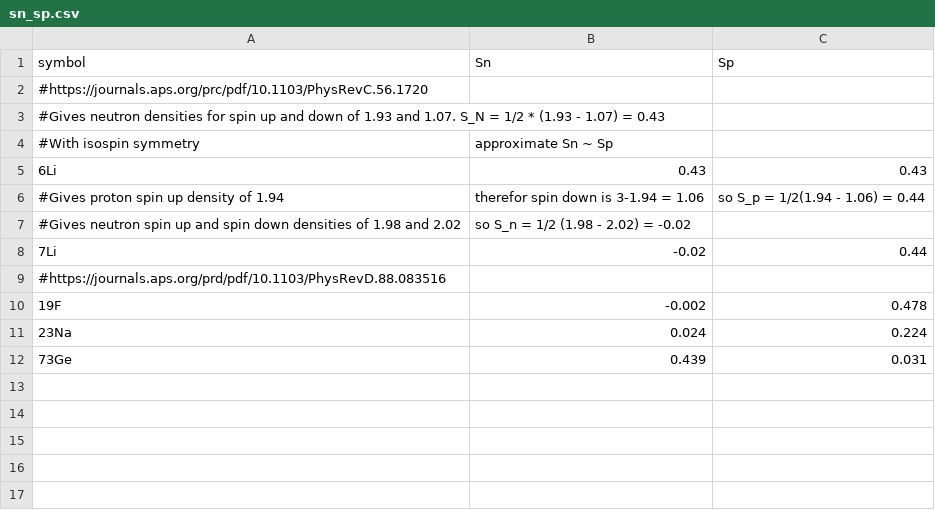
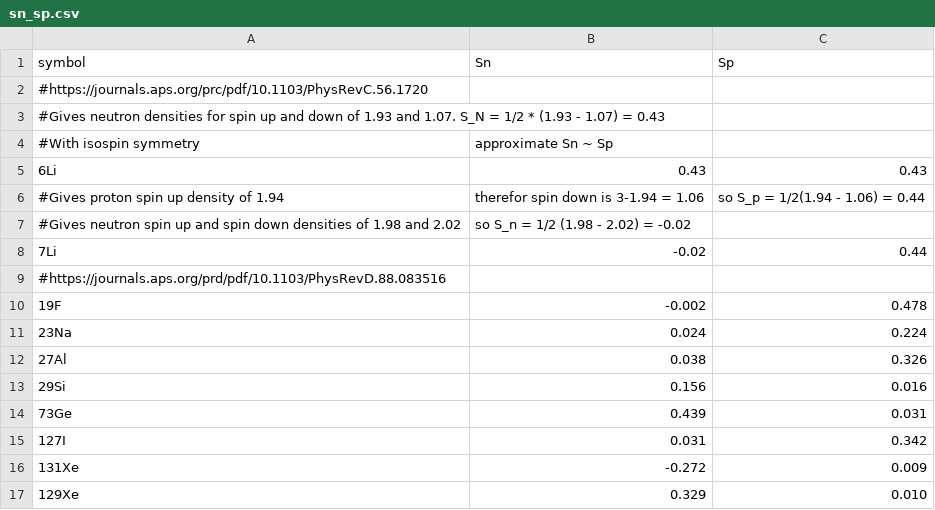
Before and after one commit to schedges/pyCEvNS, a CSV file: data/sn_sp.csv, drawn as a sheet.

```diff
--- a/data/sn_sp.csv
+++ b/data/sn_sp.csv
@@ -11,2 +11,7 @@ symbol,Sn,Sp
 23Na,0.024,0.224
+27Al,0.038,0.326
+29Si,0.156,0.016
 73Ge,0.439,0.031
+127I,0.031,0.342
+131Xe,-0.272,0.009
+129Xe,0.329,0.010
```
Also changed, not shown: 6 other files.
